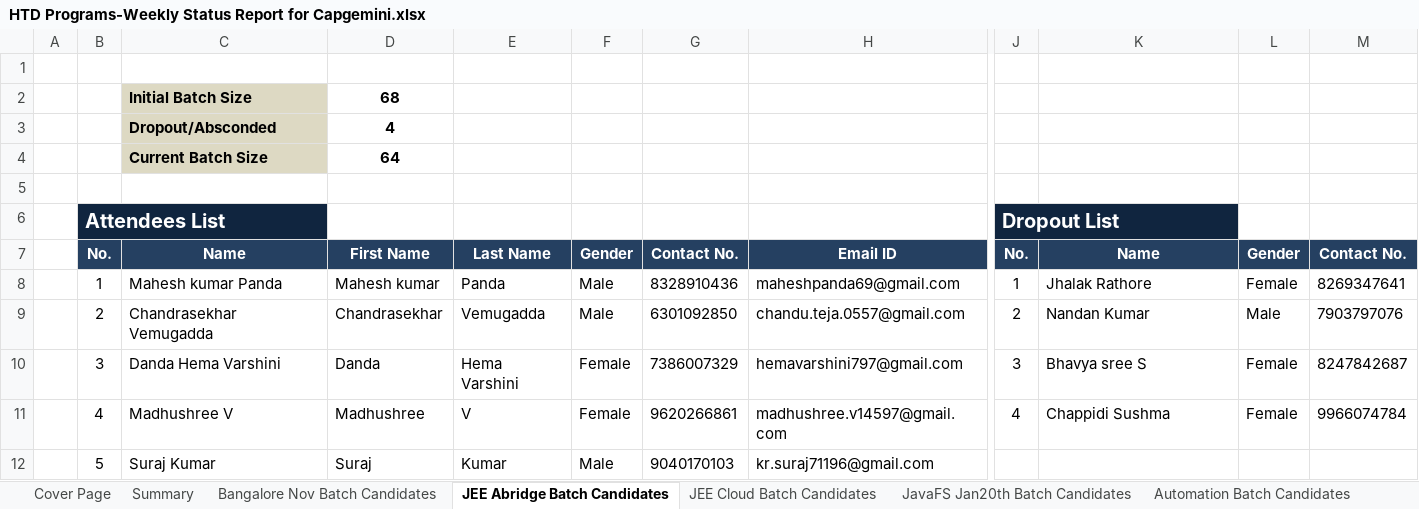
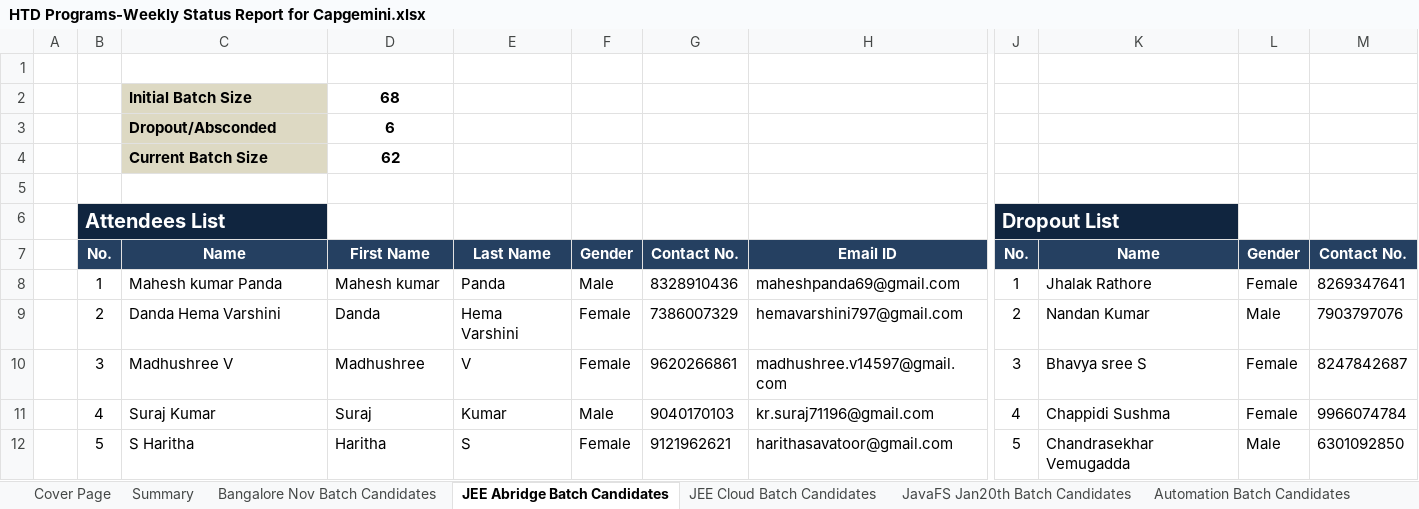
Before and after one commit to Praveen-TestYantra/JSpiders-CG-HTDProgram, an Excel workbook: HTD Programs-Weekly Status Report for Capgemini.xlsx, sheet JEE Abridge Batch Candidates, drawn as a sheet; only a part is shown, gaps mark what is left out; values as stored, in another font and other column widths than the file's, no borders; conditional formats not drawn; the diff covers the shown part only; the diff names each change by its address in the sheet, - before the commit and + after, or states it on an @@ line.

```diff
--- a/HTD Programs-Weekly Status Report for Capgemini.xlsx (sheet JEE Abridge Batch Candidates)
+++ b/HTD Programs-Weekly Status Report for Capgemini.xlsx (sheet JEE Abridge Batch Candidates)
-D3: 4
+D3: 6
-D4: 64
+D4: 62
-C9: Chandrasekhar Vemugadda
+C9: Danda Hema Varshini
-D9: Chandrasekhar
+D9: Danda
-E9: Vemugadda
+E9: Hema Varshini
-F9: Male
+F9: Female
-G9: 6301092850
+G9: 7386007329
-H9: chandu.teja.0557@gmail.com
+H9: hemavarshini797@gmail.com
-C10: Danda Hema Varshini
+C10: Madhushree V
-D10: Danda
+D10: Madhushree
-E10: Hema Varshini
+E10: V
-G10: 7386007329
+G10: 9620266861
-H10: hemavarshini797@gmail.com
+H10: madhushree.v14597@gmail.com
-C11: Madhushree V
+C11: Suraj Kumar
-D11: Madhushree
+D11: Suraj
-E11: V
+E11: Kumar
-F11: Female
+F11: Male
-G11: 9620266861
+G11: 9040170103
-H11: madhushree.v14597@gmail.com
+H11: kr.suraj71196@gmail.com
-C12: Suraj Kumar
+C12: S Haritha
-D12: Suraj
+D12: Haritha
-E12: Kumar
+E12: S
-F12: Male
+F12: Female
-G12: 9040170103
+G12: 9121962621
-H12: kr.suraj71196@gmail.com
+H12: harithasavatoor@gmail.com
-J12: (empty)
+J12: 5
-K12: (empty)
+K12: Chandrasekhar Vemugadda
-L12: (empty)
+L12: Male
-M12: (empty)
+M12: 6301092850
```
Also changed, not shown: 2 removed rows and 67 edited cells elsewhere in this sheet, sheet Bangalore Nov Batch Candidates, sheet Summary, formulas that keep their value, 40 other files.
